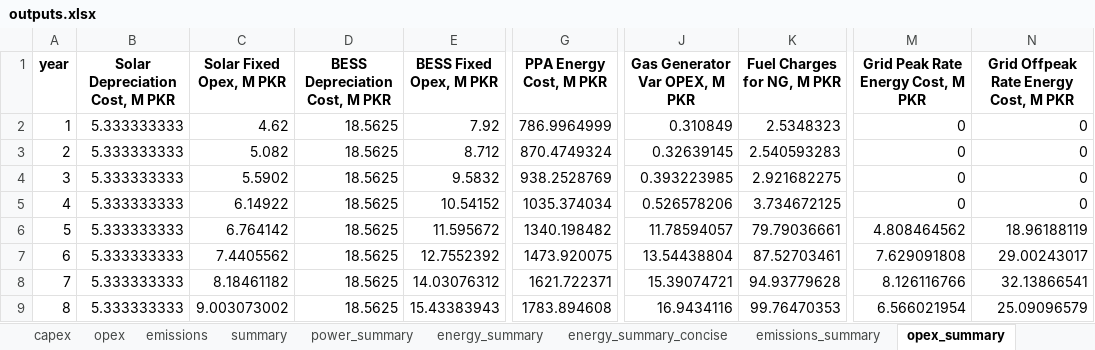
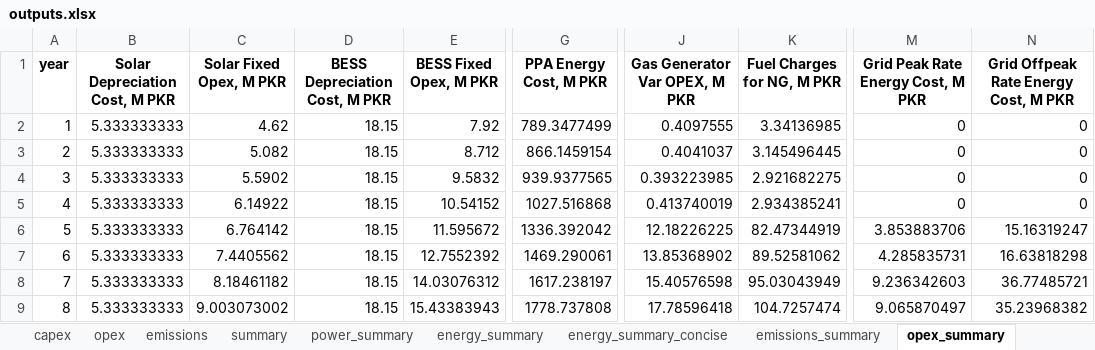
Before and after one commit to mz-mustafa/EEM, an Excel workbook: outputs.xlsx, sheet opex_summary, drawn as a sheet; only a part is shown, gaps mark what is left out; values as stored, in another font and other column widths than the file's, no borders; the diff names each change by its address in the sheet, - before the commit and + after, or states it on an @@ line.

```diff
--- a/outputs.xlsx (sheet opex_summary)
+++ b/outputs.xlsx (sheet opex_summary)
-D2:D9 (BESS Depreciation Cost, M PKR): 18.5625
+D2:D9 (BESS Depreciation Cost, M PKR): 18.15
-G2 (PPA Energy Cost, M PKR): 786.9964999
+G2 (PPA Energy Cost, M PKR): 789.3477499
-J2 (Gas Generator Var OPEX, M PKR): 0.310849
+J2 (Gas Generator Var OPEX, M PKR): 0.4097555
-K2 (Fuel Charges for NG, M PKR): 2.5348323
+K2 (Fuel Charges for NG, M PKR): 3.34136985
-G3 (PPA Energy Cost, M PKR): 870.4749324
+G3 (PPA Energy Cost, M PKR): 866.1459154
-J3 (Gas Generator Var OPEX, M PKR): 0.32639145
+J3 (Gas Generator Var OPEX, M PKR): 0.4041037
-K3 (Fuel Charges for NG, M PKR): 2.540593283
+K3 (Fuel Charges for NG, M PKR): 3.145496445
-G4 (PPA Energy Cost, M PKR): 938.2528769
+G4 (PPA Energy Cost, M PKR): 939.9377565
-G5 (PPA Energy Cost, M PKR): 1035.374034
+G5 (PPA Energy Cost, M PKR): 1027.516868
-J5 (Gas Generator Var OPEX, M PKR): 0.526578206
+J5 (Gas Generator Var OPEX, M PKR): 0.413740019
-K5 (Fuel Charges for NG, M PKR): 3.734672125
+K5 (Fuel Charges for NG, M PKR): 2.934385241
-G6 (PPA Energy Cost, M PKR): 1340.198482
+G6 (PPA Energy Cost, M PKR): 1336.392042
-J6 (Gas Generator Var OPEX, M PKR): 11.78594057
+J6 (Gas Generator Var OPEX, M PKR): 12.18226225
-K6 (Fuel Charges for NG, M PKR): 79.79036661
+K6 (Fuel Charges for NG, M PKR): 82.47344919
-M6: 4.808464562
+M6: 3.853883706
-N6: 18.96188119
+N6: 15.16319247
-G7 (PPA Energy Cost, M PKR): 1473.920075
+G7 (PPA Energy Cost, M PKR): 1469.290061
-J7 (Gas Generator Var OPEX, M PKR): 13.54438804
+J7 (Gas Generator Var OPEX, M PKR): 13.85368902
-K7 (Fuel Charges for NG, M PKR): 87.52703461
+K7 (Fuel Charges for NG, M PKR): 89.52581062
-M7: 7.629091808
+M7: 4.285835731
-N7: 29.00243017
+N7: 16.63818298
-G8 (PPA Energy Cost, M PKR): 1621.722371
+G8 (PPA Energy Cost, M PKR): 1617.238197
-J8 (Gas Generator Var OPEX, M PKR): 15.39074721
+J8 (Gas Generator Var OPEX, M PKR): 15.40576598
-K8 (Fuel Charges for NG, M PKR): 94.93779628
+K8 (Fuel Charges for NG, M PKR): 95.03043949
-M8: 8.126116766
+M8: 9.236342603
-N8: 32.13866541
+N8: 36.77485721
-G9 (PPA Energy Cost, M PKR): 1783.894608
+G9 (PPA Energy Cost, M PKR): 1778.737808
-J9 (Gas Generator Var OPEX, M PKR): 16.9434116
+J9 (Gas Generator Var OPEX, M PKR): 17.78596418
-K9 (Fuel Charges for NG, M PKR): 99.76470353
+K9 (Fuel Charges for NG, M PKR): 104.7257474
-M9: 6.566021954
+M9: 9.065870497
-N9: 25.09096579
+N9: 35.23968382
```
Also changed, not shown: sheet energy, sheet opex, sheet emissions, sheet scenario, sheet energy_summary, sheet power_summary, 5 more sheets, input_data.xlsx, 3 other files.
